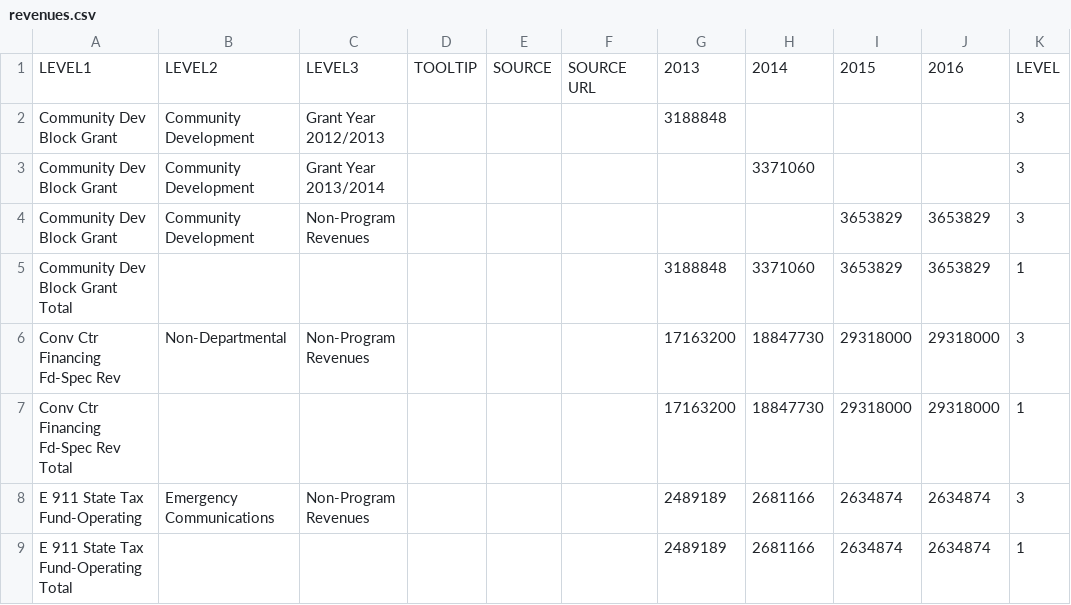
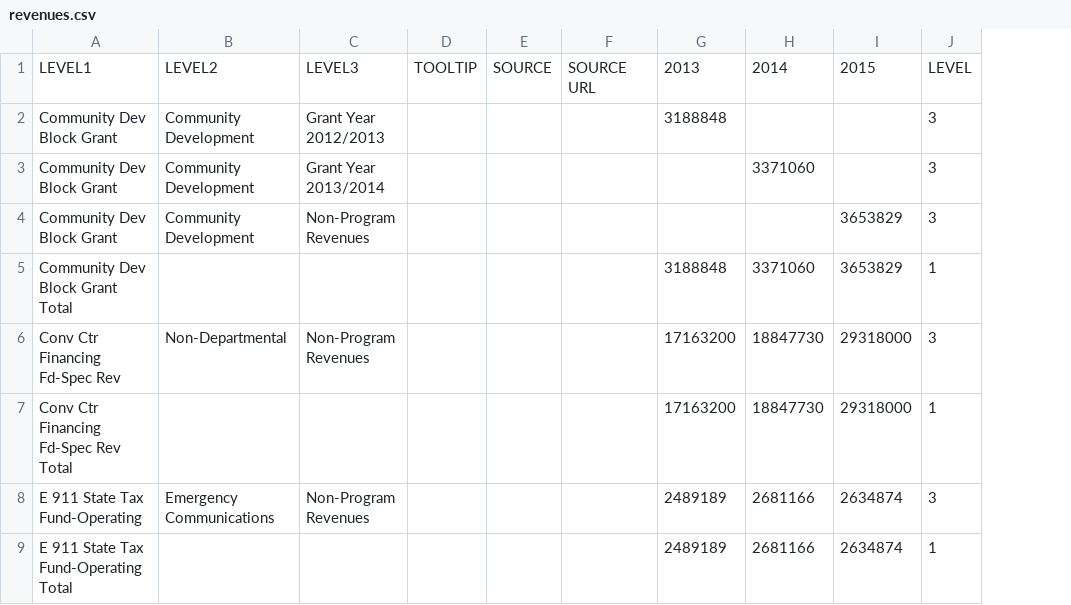
Before and after one commit to CodeforTuscaloosa/Visual-Town-Budget, a CSV file: src/httpdocs/data/revenues.csv, drawn as a sheet; only a part is shown; the diff names each change by its address in the sheet, - before the commit and + after, or states it on an @@ line.

```diff
--- a/src/httpdocs/data/revenues.csv
+++ b/src/httpdocs/data/revenues.csv
-column J, rows 1-9: 2016 |  |  | 3653829 | 3653829 | 29318000 | 29318000 | 2634874 | 2634874
```
Also changed, not shown: 30 other files.
